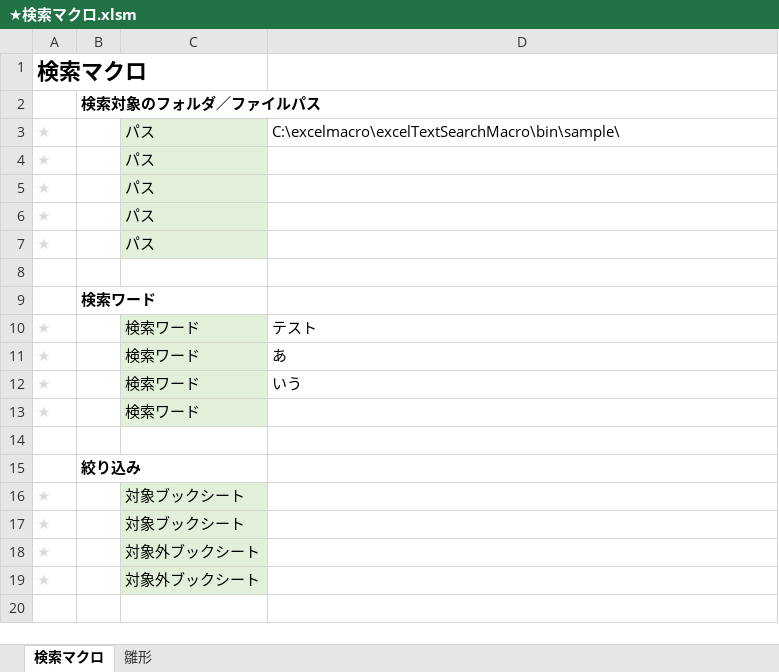
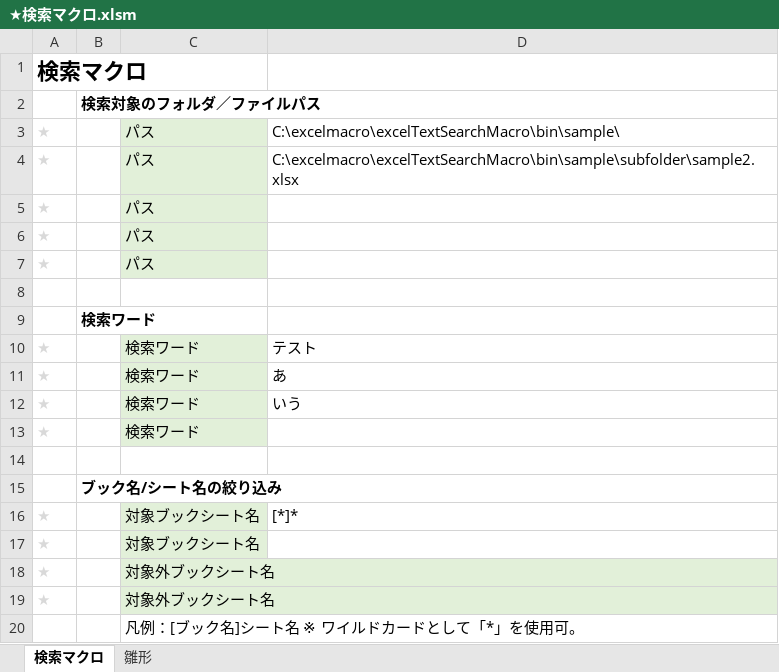
Before and after one commit to tom4989/excelTextSearchMacro, an Excel workbook: bin/★検索マクロ.xlsm, sheet 検索マクロ, drawn as a sheet; values as stored, in another font and other column widths than the file's, no borders; charts and pictures not drawn; the diff names each change by its address in the sheet, - before the commit and + after, or states it on an @@ line.

Commit message:
ブック名、シート名でのフィルタ機能を追加

```diff
--- a/bin/★検索マクロ.xlsm (sheet 検索マクロ)
+++ b/bin/★検索マクロ.xlsm (sheet 検索マクロ)
-D4: (empty)
+D4: C:\excelmacro\excelTextSearchMacro\bin\sample\subfolder\sample2.xlsx
-B15: 絞り込み
+B15: ブック名/シート名の絞り込み
-C16:C17: 対象ブックシート
+C16:C17: 対象ブックシート名
-D16: (empty)
+D16: [*]*
-C18:C19: 対象外ブックシート
+C18:C19: 対象外ブックシート名
+row 20:  |  | 凡例：[ブック名]シート名 ※ ワイルドカードとして「*」を使用可。
```
Also changed, not shown: 3 other files.
